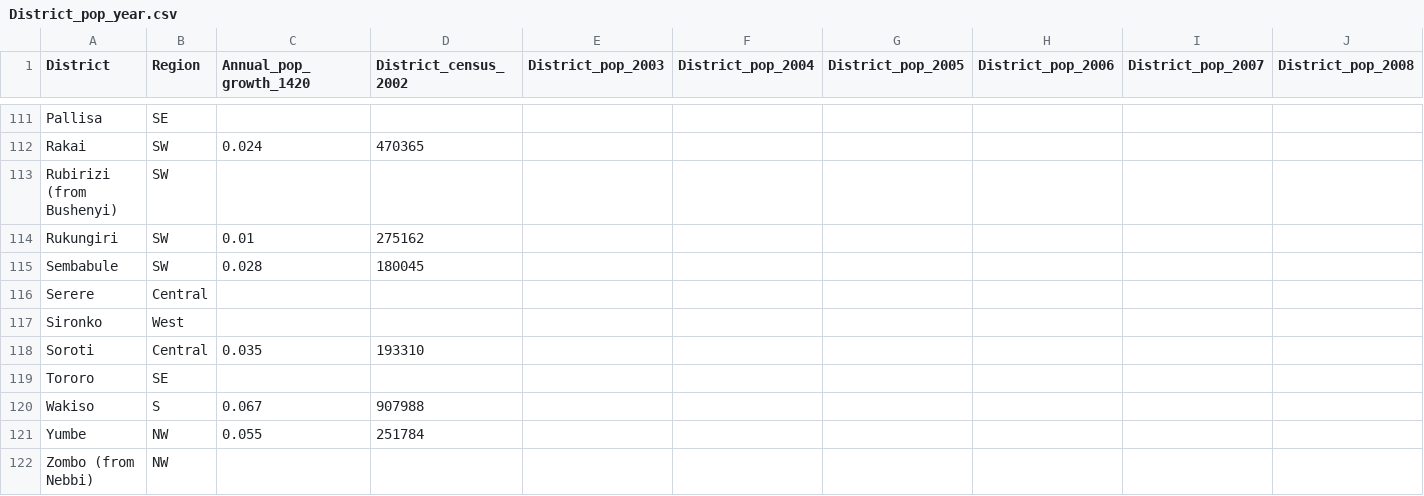
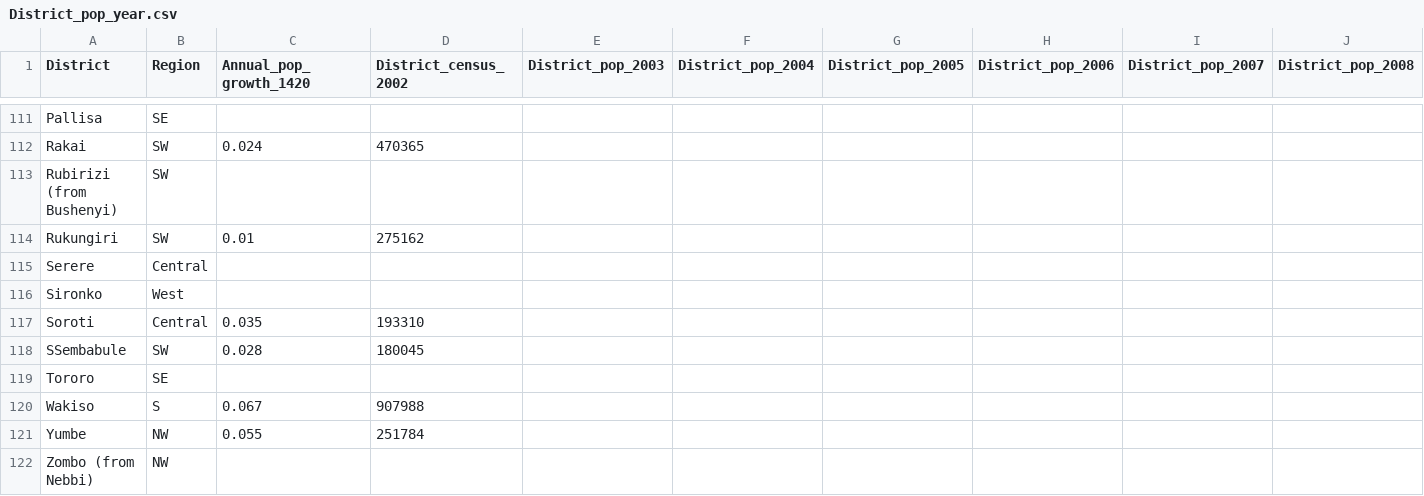
Before and after one commit to SCIFoundation/Uganda-MDA-programme-analysis, a CSV file: Data/District_pop_year.csv, drawn as a sheet; only a part is shown, gaps mark what is left out; removed rows and columns are numbered as before the commit, all else as after; rows hold the shown columns only; the diff names each change by its address in the sheet, - before the commit and + after, or states it on an @@ line.

```diff
--- a/Data/District_pop_year.csv
+++ b/Data/District_pop_year.csv
-row 115: Sembabule | SW | 0.028 | 180045
+row 118: SSembabule | SW | 0.028 | 180045
```
Also changed, not shown: Data/Age_group_district&year.csv, Data/District_pop_year_preestimated.csv, 10 other files.
